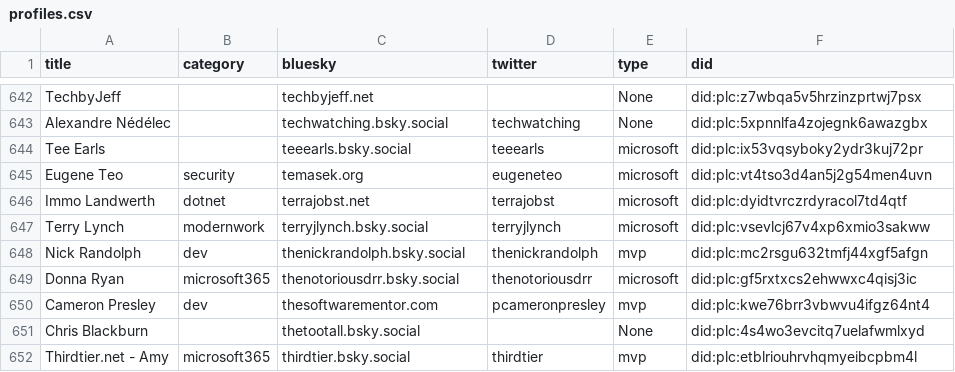
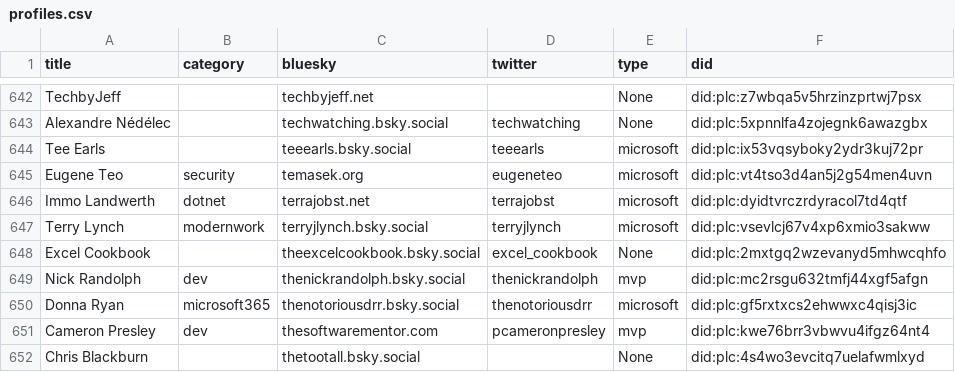
Before and after one commit to plemich/bluesky, a CSV file: website/static/profiles.csv, drawn as a sheet; only a part is shown, gaps mark what is left out; the shorter side is filled out with more unchanged rows.

```diff
--- a/website/static/profiles.csv
+++ b/website/static/profiles.csv
@@ -651,2 +651,3 @@
 "Terry Lynch","modernwork","terryjlynch.bsky.social","terryjlynch","microsoft","did:plc:vsevlcj67v4xp6xmio3sakww"
+"Excel Cookbook",,"theexcelcookbook.bsky.social","excel_cookbook","None","did:plc:2mxtgq2wzevanyd5mhwcqhfo"
 "Nick Randolph","dev","thenickrandolph.bsky.social","thenickrandolph","mvp","did:plc:mc2rsgu632tmfj44xgf5afgn"
```
Also changed, not shown: 1 other file.
